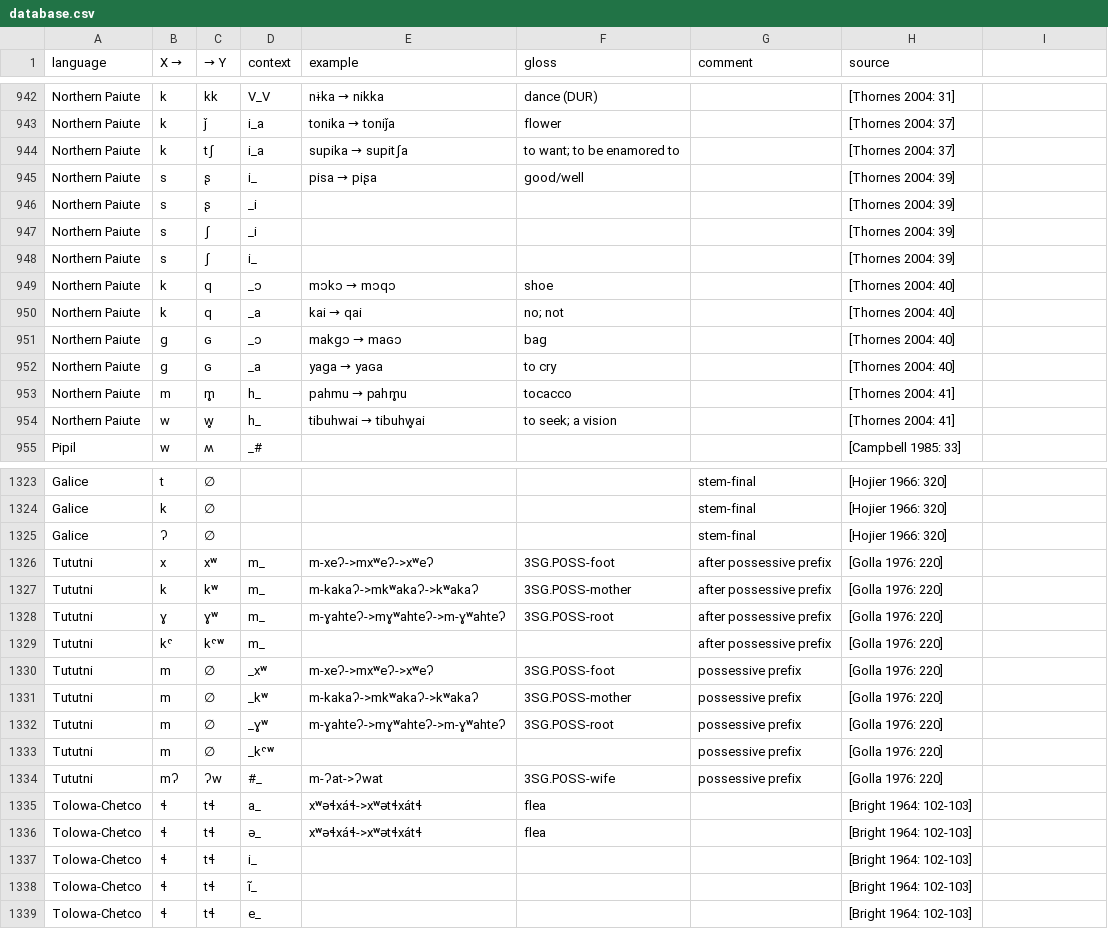
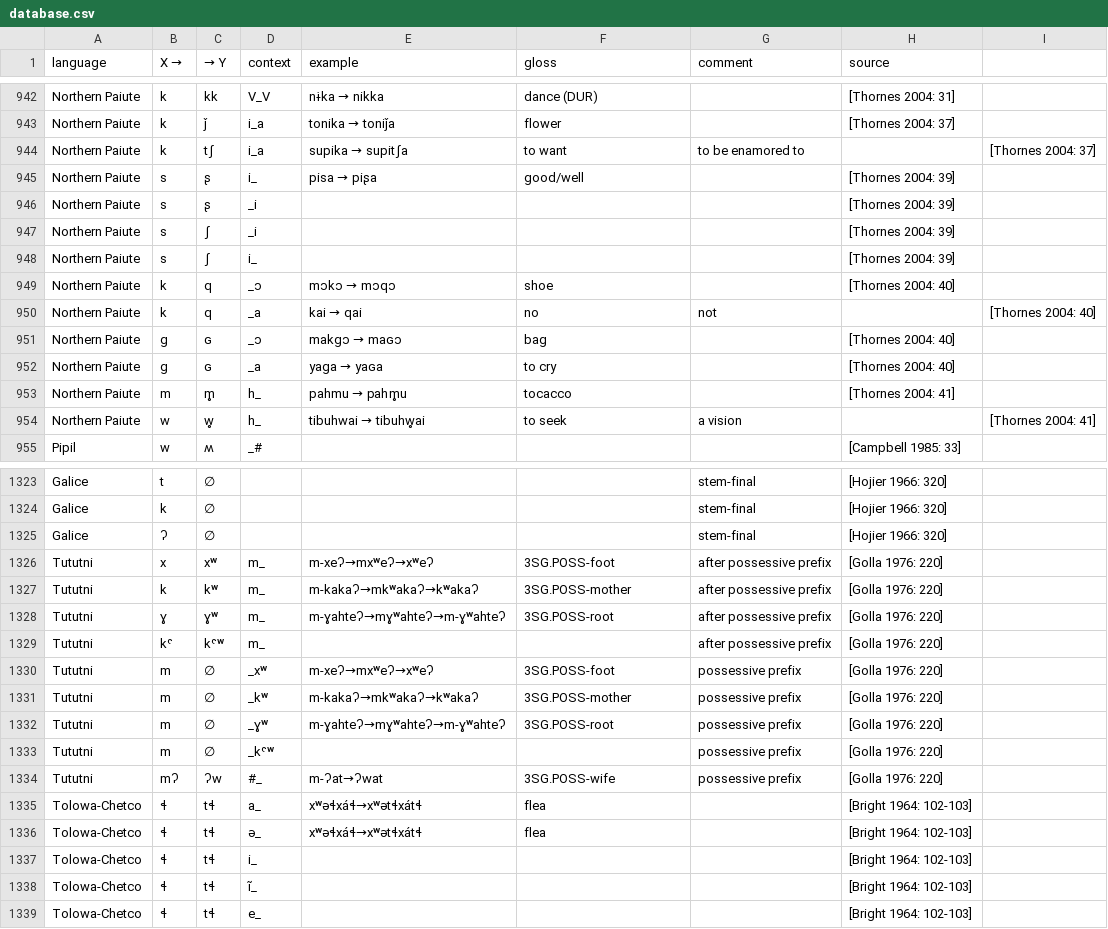
Before and after one commit to agricolamz/wcad, a CSV file: database.csv, drawn as a sheet; only a part is shown, gaps mark what is left out; the diff covers the shown part only.

```diff
--- a/database.csv
+++ b/database.csv
@@ -946 +946 @@ Northern Paiute	k	ǰ	i_a	tonika → toniǰa	flower		[Thornes 2004: 37]
-Northern Paiute	k	tʃ	i_a	supika → supitʃa	to want; to be enamored to		[Thornes 2004: 37]
+Northern Paiute	k	tʃ	i_a	supika → supitʃa	to want	 to be enamored to		[Thornes 2004: 37]
@@ -952 +952 @@ Northern Paiute	k	q	_ɔ	mɔkɔ → mɔqɔ	shoe		[Thornes 2004: 40]
-Northern Paiute	k	q	_a	kai → qai	no; not		[Thornes 2004: 40]
+Northern Paiute	k	q	_a	kai → qai	no	 not		[Thornes 2004: 40]
@@ -956 +956 @@ Northern Paiute	m	m̥	h_	pahmu → pahm̥u	tocacco		[Thornes 2004: 41]
-Northern Paiute	w	w̥	h_	tibuhwai → tibuhw̥ai	to seek; a vision		[Thornes 2004: 41]
+Northern Paiute	w	w̥	h_	tibuhwai → tibuhw̥ai	to seek	 a vision		[Thornes 2004: 41]
@@ -1328,3 +1328,3 @@ Galice	ʔ	∅				stem-final	[Hojier 1966: 320]
-Tututni	x	xʷ	m_	m-xeʔ->mxʷeʔ->xʷeʔ	3SG.POSS-foot	after possessive prefix	[Golla 1976: 220]
-Tututni	k	kʷ	m_	m-kakaʔ->mkʷakaʔ->kʷakaʔ	3SG.POSS-mother	after possessive prefix	[Golla 1976: 220]
-Tututni	ɣ	ɣʷ	m_	m-ɣahteʔ->mɣʷahteʔ->m-ɣʷahteʔ	3SG.POSS-root	after possessive prefix	[Golla 1976: 220]
+Tututni	x	xʷ	m_	m-xeʔ→mxʷeʔ→xʷeʔ	3SG.POSS-foot	after possessive prefix	[Golla 1976: 220]	
+Tututni	k	kʷ	m_	m-kakaʔ→mkʷakaʔ→kʷakaʔ	3SG.POSS-mother	after possessive prefix	[Golla 1976: 220]	
+Tututni	ɣ	ɣʷ	m_	m-ɣahteʔ→mɣʷahteʔ→m-ɣʷahteʔ	3SG.POSS-root	after possessive prefix	[Golla 1976: 220]	
@@ -1332,3 +1332,3 @@ Tututni	kˤ	kˤʷ	m_			after possessive prefix	[Golla 1976: 220]
-Tututni	m	∅	_xʷ	m-xeʔ->mxʷeʔ->xʷeʔ	3SG.POSS-foot	possessive prefix	[Golla 1976: 220]
-Tututni	m	∅	_kʷ	m-kakaʔ->mkʷakaʔ->kʷakaʔ	3SG.POSS-mother	possessive prefix	[Golla 1976: 220]
-Tututni	m	∅	_ɣʷ	m-ɣahteʔ->mɣʷahteʔ->m-ɣʷahteʔ	3SG.POSS-root	possessive prefix	[Golla 1976: 220]
+Tututni	m	∅	_xʷ	m-xeʔ→mxʷeʔ→xʷeʔ	3SG.POSS-foot	possessive prefix	[Golla 1976: 220]	
+Tututni	m	∅	_kʷ	m-kakaʔ→mkʷakaʔ→kʷakaʔ	3SG.POSS-mother	possessive prefix	[Golla 1976: 220]	
+Tututni	m	∅	_ɣʷ	m-ɣahteʔ→mɣʷahteʔ→m-ɣʷahteʔ	3SG.POSS-root	possessive prefix	[Golla 1976: 220]	
@@ -1336,3 +1336,3 @@ Tututni	m	∅	_kˤʷ			possessive prefix	[Golla 1976: 220]
-Tututni	mʔ	ʔw	#_	m-ʔat->ʔwat	3SG.POSS-wife	possessive prefix	[Golla 1976: 220]
-Tolowa-Chetco	ɬ	tɬ	a_	xʷəɬxáɬ->xʷətɬxátɬ	flea		[Bright 1964: 102-103]
-Tolowa-Chetco	ɬ	tɬ	ə_	xʷəɬxáɬ->xʷətɬxátɬ	flea		[Bright 1964: 102-103]
+Tututni	mʔ	ʔw	#_	m-ʔat→ʔwat	3SG.POSS-wife	possessive prefix	[Golla 1976: 220]	
+Tolowa-Chetco	ɬ	tɬ	a_	xʷəɬxáɬ→xʷətɬxátɬ	flea		[Bright 1964: 102-103]	
+Tolowa-Chetco	ɬ	tɬ	ə_	xʷəɬxáɬ→xʷətɬxátɬ	flea		[Bright 1964: 102-103]	
```
Also changed, not shown: 7 added rows and 12 edited cells elsewhere in this file, bibliography.csv, 3 other files.
